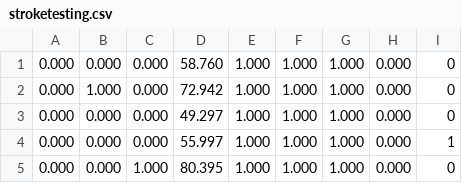
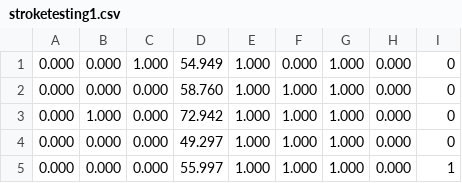
Before and after one commit to szieying/stroketest, a CSV file: stroketesting1.csv (was stroketesting.csv), drawn as a sheet; only a part is shown; the shorter side is filled out with more unchanged rows.

Commit message:
Update and rename stroketesting.csv to stroketesting1.csv

```diff
--- a/stroketesting.csv
+++ b/stroketesting1.csv
@@ -1 +1,2 @@
+0.000 ,0.000 ,1.000 ,54.949 ,1.000 ,0.000 ,1.000 ,0.000 ,0
 0.000 ,0.000 ,0.000 ,58.760 ,1.000 ,1.000 ,1.000 ,0.000 ,0
```
